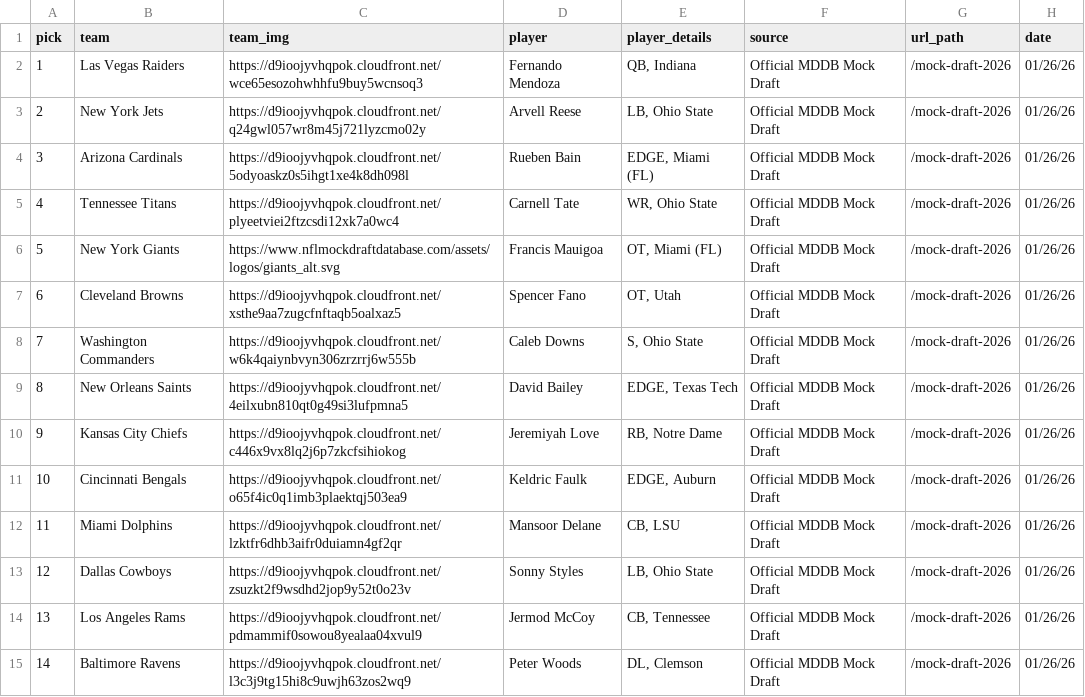
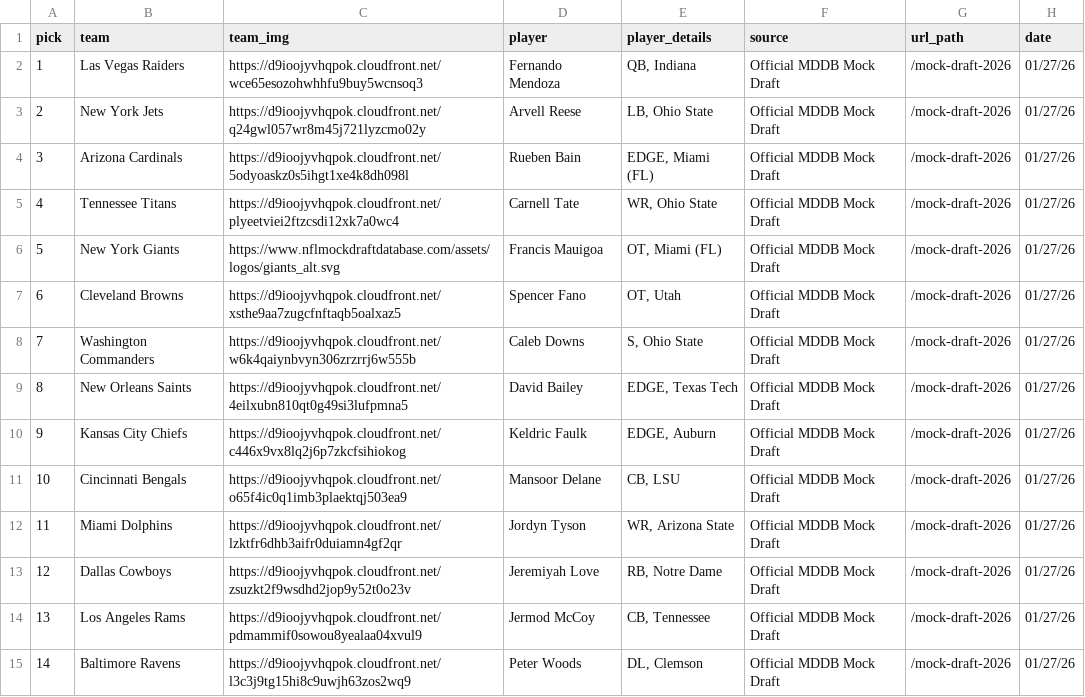
Before and after one commit to aaroncolesmith/data_nfl_mock_draft, a CSV file: data/new_nfl_mock_draft_db_2026.csv, drawn as a sheet; only a part is shown; the diff covers the shown part only.

Commit message:
Update data

```diff
--- a/data/new_nfl_mock_draft_db_2026.csv
+++ b/data/new_nfl_mock_draft_db_2026.csv
@@ -1,15 +1,15 @@
 pick,team,team_img,player,player_details,source,url_path,date
-1,Las Vegas Raiders,https://d9ioojyvhqpok.cloudfront.net/wce65esozohwhhfu9buy5wcnsoq3,Fernando Mendoza,"QB, Indiana",Official MDDB Mock Draft,/mock-draft-2026,01/26/26
-2,New York Jets,https://d9ioojyvhqpok.cloudfront.net/q24gwl057wr8m45j721lyzcmo02y,Arvell Reese,"LB, Ohio State",Official MDDB Mock Draft,/mock-draft-2026,01/26/26
-3,Arizona Cardinals,https://d9ioojyvhqpok.cloudfront.net/5odyoaskz0s5ihgt1xe4k8dh098l,Rueben Bain,"EDGE, Miami (FL)",Official MDDB Mock Draft,/mock-draft-2026,01/26/26
-4,Tennessee Titans,https://d9ioojyvhqpok.cloudfront.net/plyeetviei2ftzcsdi12xk7a0wc4,Carnell Tate,"WR, Ohio State",Official MDDB Mock Draft,/mock-draft-2026,01/26/26
-5,New York Giants,https://www.nflmockdraftdatabase.com/assets/logos/giants_alt.svg,Francis Mauigoa,"OT, Miami (FL)",Official MDDB Mock Draft,/mock-draft-2026,01/26/26
-6,Cleveland Browns,https://d9ioojyvhqpok.cloudfront.net/xsthe9aa7zugcfnftaqb5oalxaz5,Spencer Fano,"OT, Utah",Official MDDB Mock Draft,/mock-draft-2026,01/26/26
-7,Washington Commanders,https://d9ioojyvhqpok.cloudfront.net/w6k4qaiynbvyn306zrzrrj6w555b,Caleb Downs,"S, Ohio State",Official MDDB Mock Draft,/mock-draft-2026,01/26/26
-8,New Orleans Saints,https://d9ioojyvhqpok.cloudfront.net/4eilxubn810qt0g49si3lufpmna5,David Bailey,"EDGE, Texas Tech",Official MDDB Mock Draft,/mock-draft-2026,01/26/26
-9,Kansas City Chiefs,https://d9ioojyvhqpok.cloudfront.net/c446x9vx8lq2j6p7zkcfsihiokog,Jeremiyah Love,"RB, Notre Dame",Official MDDB Mock Draft,/mock-draft-2026,01/26/26
-10,Cincinnati Bengals,https://d9ioojyvhqpok.cloudfront.net/o65f4ic0q1imb3plaektqj503ea9,Keldric Faulk,"EDGE, Auburn",Official MDDB Mock Draft,/mock-draft-2026,01/26/26
-11,Miami Dolphins,https://d9ioojyvhqpok.cloudfront.net/lzktfr6dhb3aifr0duiamn4gf2qr,Mansoor Delane,"CB, LSU",Official MDDB Mock Draft,/mock-draft-2026,01/26/26
-12,Dallas Cowboys,https://d9ioojyvhqpok.cloudfront.net/zsuzkt2f9wsdhd2jop9y52t0o23v,Sonny Styles,"LB, Ohio State",Official MDDB Mock Draft,/mock-draft-2026,01/26/26
-13,Los Angeles Rams,https://d9ioojyvhqpok.cloudfront.net/pdmammif0sowou8yealaa04xvul9,Jermod McCoy,"CB, Tennessee",Official MDDB Mock Draft,/mock-draft-2026,01/26/26
-14,Baltimore Ravens,https://d9ioojyvhqpok.cloudfront.net/l3c3j9tg15hi8c9uwjh63zos2wq9,Peter Woods,"DL, Clemson",Official MDDB Mock Draft,/mock-draft-2026,01/26/26
+1,Las Vegas Raiders,https://d9ioojyvhqpok.cloudfront.net/wce65esozohwhhfu9buy5wcnsoq3,Fernando Mendoza,"QB, Indiana",Official MDDB Mock Draft,/mock-draft-2026,01/27/26
+2,New York Jets,https://d9ioojyvhqpok.cloudfront.net/q24gwl057wr8m45j721lyzcmo02y,Arvell Reese,"LB, Ohio State",Official MDDB Mock Draft,/mock-draft-2026,01/27/26
+3,Arizona Cardinals,https://d9ioojyvhqpok.cloudfront.net/5odyoaskz0s5ihgt1xe4k8dh098l,Rueben Bain,"EDGE, Miami (FL)",Official MDDB Mock Draft,/mock-draft-2026,01/27/26
+4,Tennessee Titans,https://d9ioojyvhqpok.cloudfront.net/plyeetviei2ftzcsdi12xk7a0wc4,Carnell Tate,"WR, Ohio State",Official MDDB Mock Draft,/mock-draft-2026,01/27/26
+5,New York Giants,https://www.nflmockdraftdatabase.com/assets/logos/giants_alt.svg,Francis Mauigoa,"OT, Miami (FL)",Official MDDB Mock Draft,/mock-draft-2026,01/27/26
+6,Cleveland Browns,https://d9ioojyvhqpok.cloudfront.net/xsthe9aa7zugcfnftaqb5oalxaz5,Spencer Fano,"OT, Utah",Official MDDB Mock Draft,/mock-draft-2026,01/27/26
+7,Washington Commanders,https://d9ioojyvhqpok.cloudfront.net/w6k4qaiynbvyn306zrzrrj6w555b,Caleb Downs,"S, Ohio State",Official MDDB Mock Draft,/mock-draft-2026,01/27/26
+8,New Orleans Saints,https://d9ioojyvhqpok.cloudfront.net/4eilxubn810qt0g49si3lufpmna5,David Bailey,"EDGE, Texas Tech",Official MDDB Mock Draft,/mock-draft-2026,01/27/26
+9,Kansas City Chiefs,https://d9ioojyvhqpok.cloudfront.net/c446x9vx8lq2j6p7zkcfsihiokog,Keldric Faulk,"EDGE, Auburn",Official MDDB Mock Draft,/mock-draft-2026,01/27/26
+10,Cincinnati Bengals,https://d9ioojyvhqpok.cloudfront.net/o65f4ic0q1imb3plaektqj503ea9,Mansoor Delane,"CB, LSU",Official MDDB Mock Draft,/mock-draft-2026,01/27/26
+11,Miami Dolphins,https://d9ioojyvhqpok.cloudfront.net/lzktfr6dhb3aifr0duiamn4gf2qr,Jordyn Tyson,"WR, Arizona State",Official MDDB Mock Draft,/mock-draft-2026,01/27/26
+12,Dallas Cowboys,https://d9ioojyvhqpok.cloudfront.net/zsuzkt2f9wsdhd2jop9y52t0o23v,Jeremiyah Love,"RB, Notre Dame",Official MDDB Mock Draft,/mock-draft-2026,01/27/26
+13,Los Angeles Rams,https://d9ioojyvhqpok.cloudfront.net/pdmammif0sowou8yealaa04xvul9,Jermod McCoy,"CB, Tennessee",Official MDDB Mock Draft,/mock-draft-2026,01/27/26
+14,Baltimore Ravens,https://d9ioojyvhqpok.cloudfront.net/l3c3j9tg15hi8c9uwjh63zos2wq9,Peter Woods,"DL, Clemson",Official MDDB Mock Draft,/mock-draft-2026,01/27/26
```
Also changed, not shown: 42 edited cells elsewhere in this file, 1 other file.
